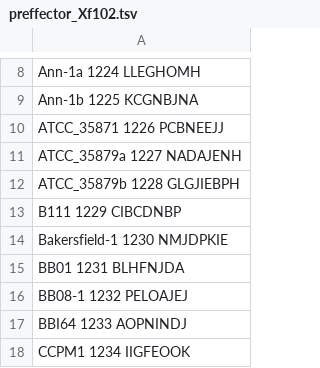
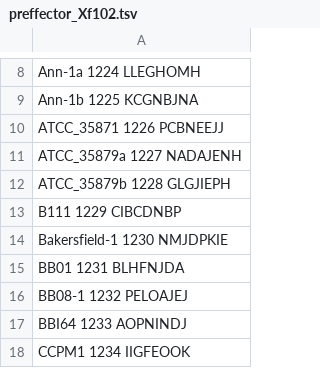
Before and after one commit to lpmirabueno/xf_phylogeny, a TSV file: Effectors/preffector_Xf102.tsv, drawn as a sheet; only a part is shown, gaps mark what is left out.

Commit message:
update

```diff
--- a/Effectors/preffector_Xf102.tsv
+++ b/Effectors/preffector_Xf102.tsv
@@ -11,3 +11,3 @@ ATCC_35871  1226    PCBNEEJJ
 ATCC_35879a 1227    NADAJENH
-ATCC_35879b 1228    GLGJIEBPH
+ATCC_35879b 1228    GLGJIEPH
 B111    1229    CIBCDNBP
```
